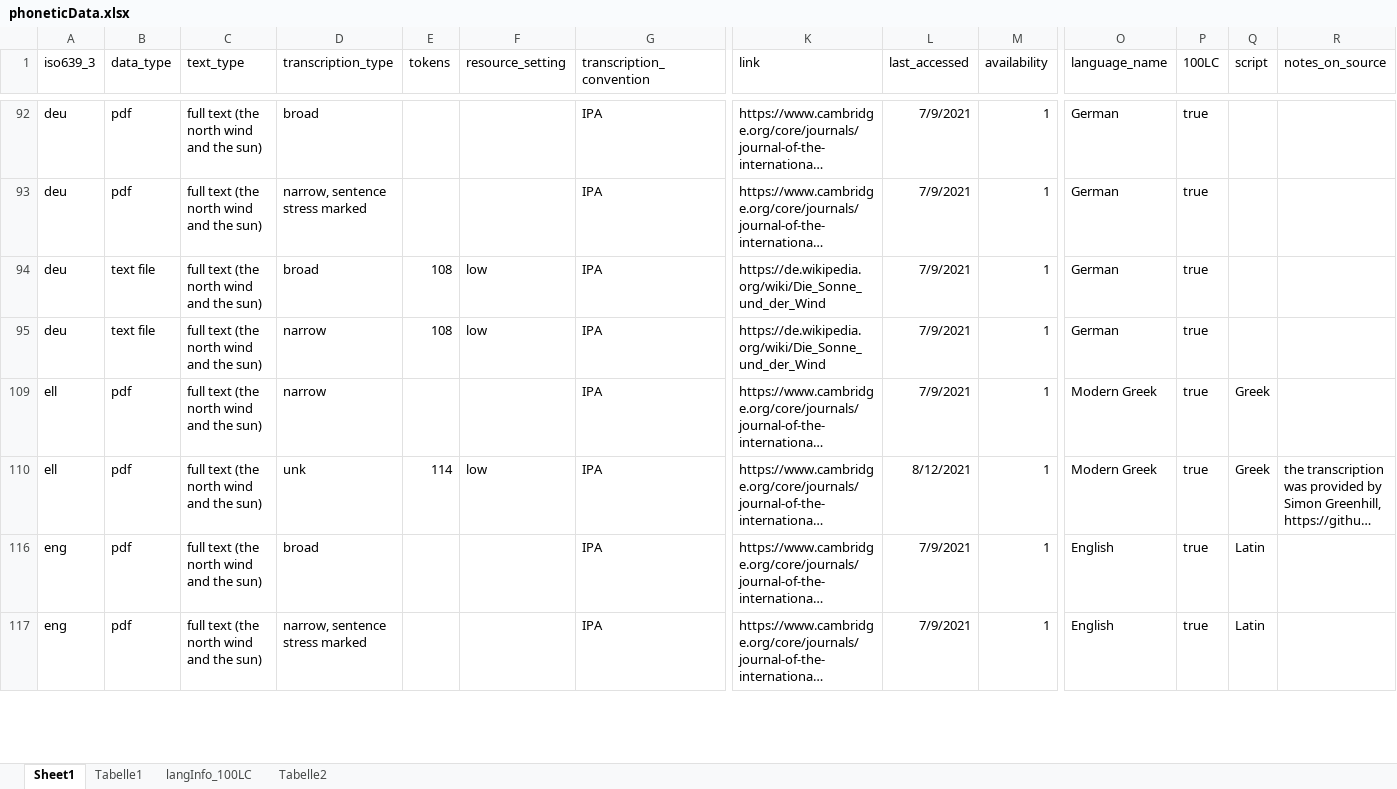
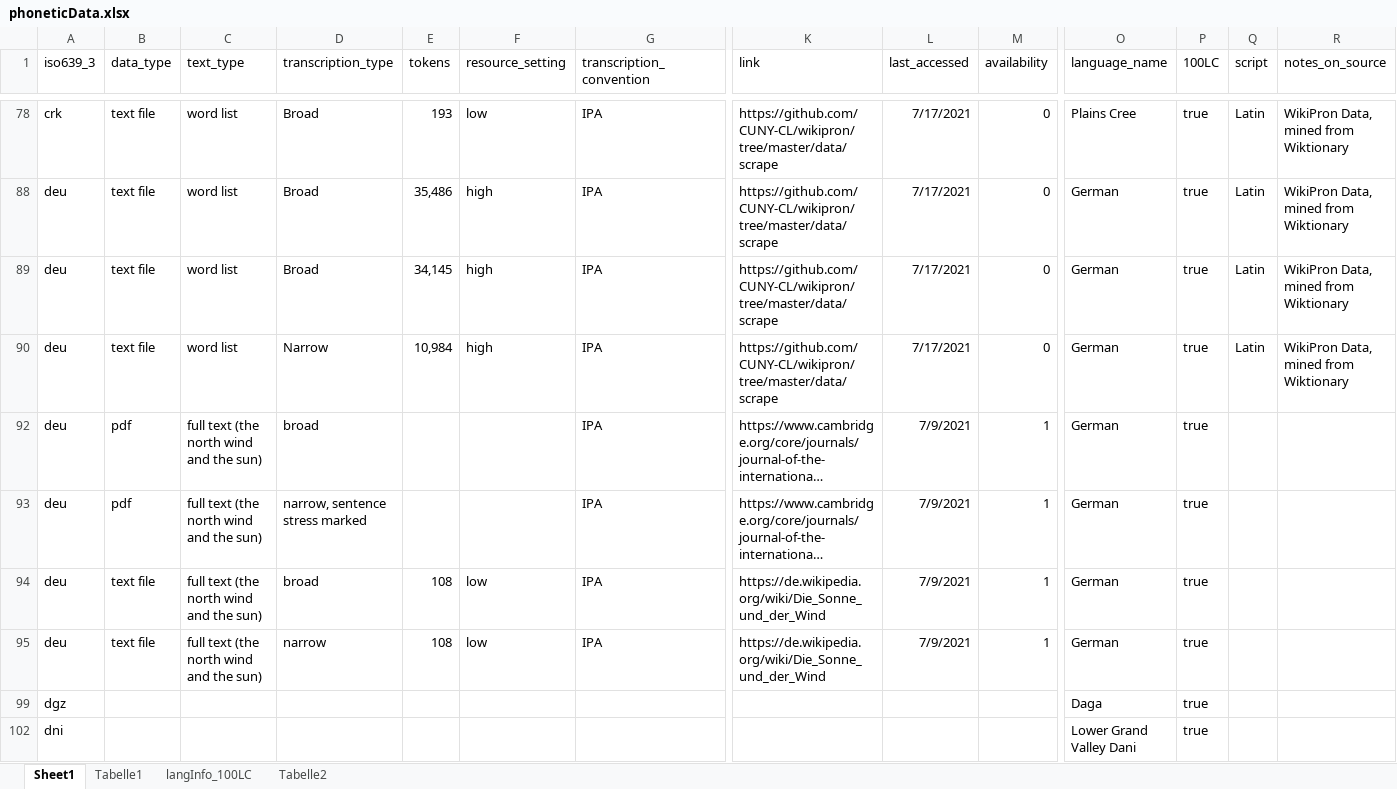
Before and after one commit to theDebbister/masterThesis, an Excel workbook: data/phoneticData.xlsx, sheet Sheet1, drawn as a sheet; only a part is shown, gaps mark what is left out; the shorter side is filled out with more unchanged rows; long unchanged cells end in …; values as stored, in another font and other column widths than the file's, no borders; rows hold the shown columns only; the diff covers the shown part only; the diff names each change by its address in the sheet, - before the commit and + after, or states it on an @@ line.

```diff
--- a/data/phoneticData.xlsx (sheet Sheet1)
+++ b/data/phoneticData.xlsx (sheet Sheet1)
@@ row 78 unhidden: crk | text file | word list | Broad | 193 | low | IPA | https://github.com/CUNY-CL/wikipron/tree/master/data/scrape | 7/17/2021 | 0 | Plains Cree | true | Latin | WikiPron Data, mined from Wiktionary @@
@@ row 88 unhidden: deu | text file | word list | Broad | 35,486 | high | IPA | https://github.com/CUNY-CL/wikipron/tree/master/data/scrape | 7/17/2021 | 0 | German | true | Latin | WikiPron Data, mined from Wiktionary @@
@@ row 89 unhidden: deu | text file | word list | Broad | 34,145 | high | IPA | https://github.com/CUNY-CL/wikipron/tree/master/data/scrape | 7/17/2021 | 0 | German | true | Latin | WikiPron Data, mined from Wiktionary @@
@@ row 90 unhidden: deu | text file | word list | Narrow | 10,984 | high | IPA | https://github.com/CUNY-CL/wikipron/tree/master/data/scrape | 7/17/2021 | 0 | German | true | Latin | WikiPron Data, mined from Wiktionary @@
@@ row 99 unhidden: dgz |  |  |  |  |  |  |  |  |  | Daga | true @@
@@ row 102 unhidden: dni |  |  |  |  |  |  |  |  |  | Lower Grand Valley Dani | true @@
```
Also changed, not shown: 1 added row and 126 hidden or unhidden rows elsewhere in this sheet, hidden cells, 13 other files.
